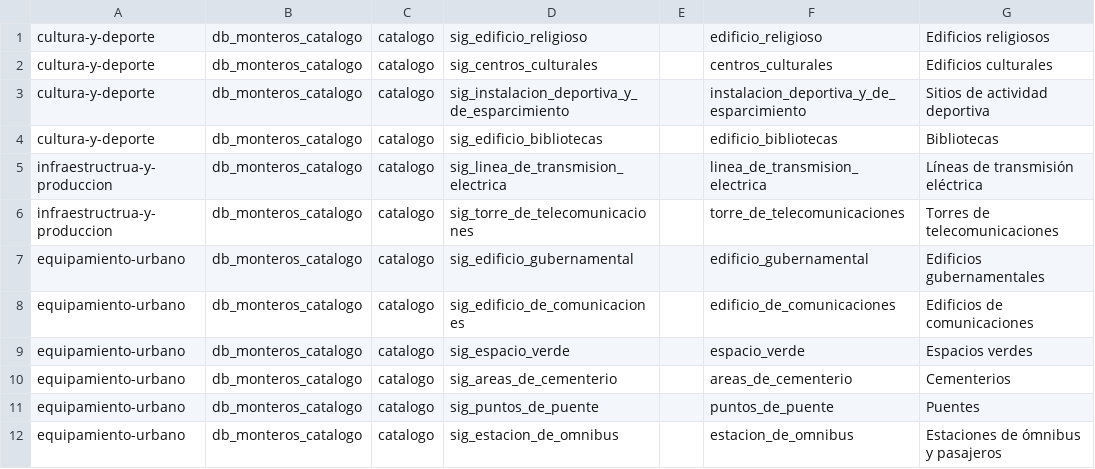
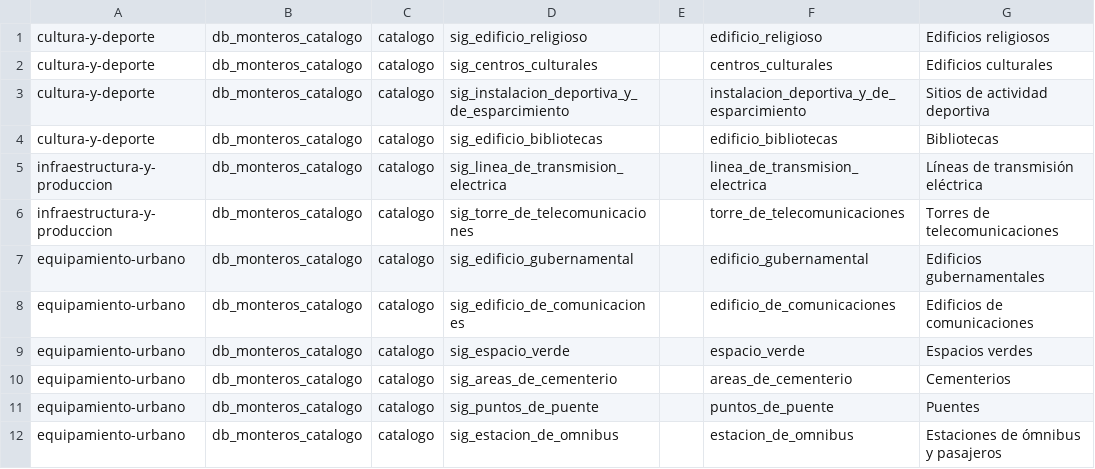
Before and after one commit to ign-argentina/datos_municipio_monteros, a CSV file: catalogo/capas_monteros.csv, drawn as a sheet; only a part is shown; the diff names each change by its address in the sheet, - before the commit and + after, or states it on an @@ line.

```diff
--- a/catalogo/capas_monteros.csv
+++ b/catalogo/capas_monteros.csv
-A5:A6: infraestructrua-y-produccion
+A5:A6: infraestructura-y-produccion
```
Also changed, not shown: catalogo/estilos_capas_monteros.csv, catalogo/estilos_monteros.csv, 3 other files.
